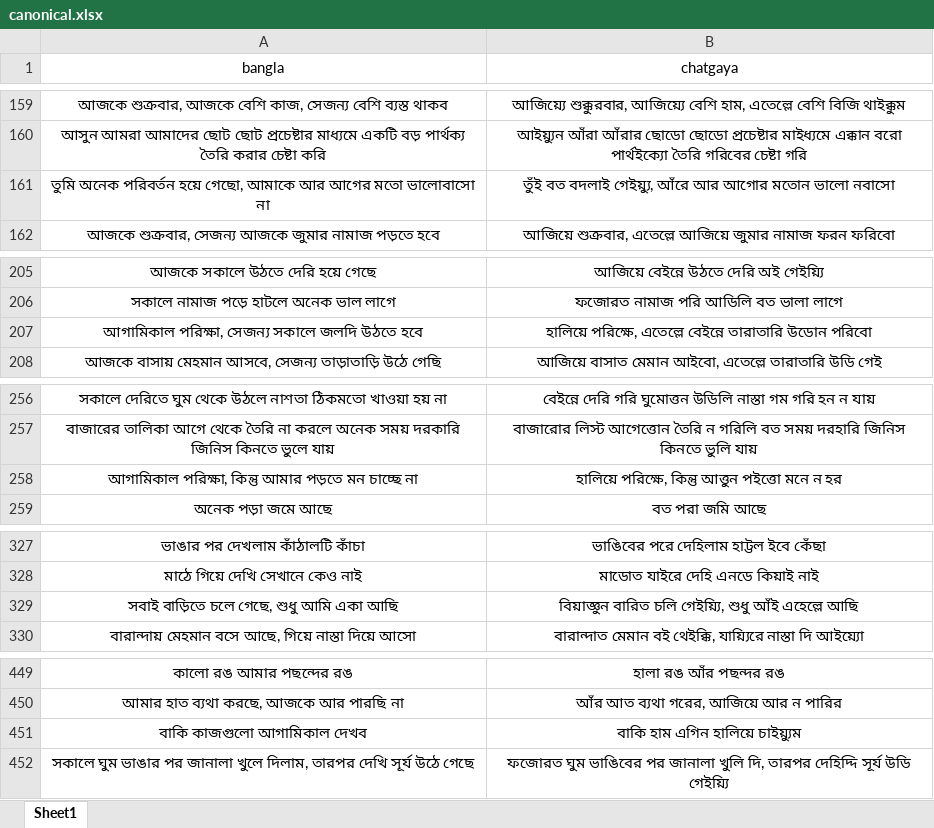
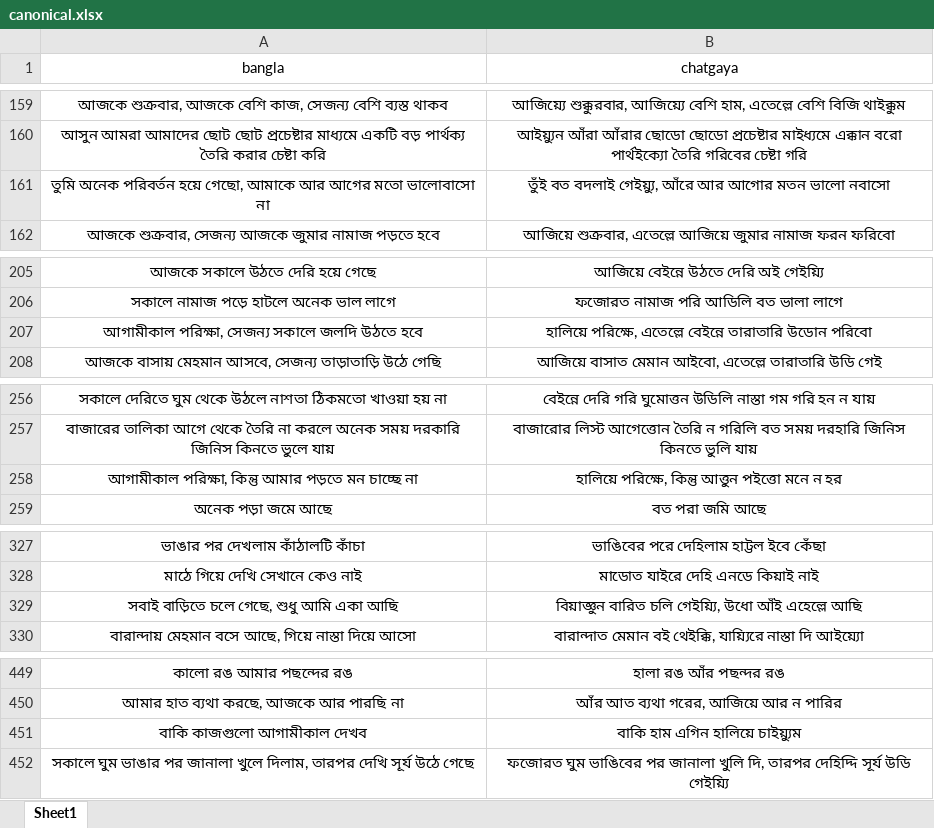
Before and after one commit to Mostafa-Moin26/chatgaya-bangla-nmt, an Excel workbook: data/canonical.xlsx, sheet Sheet1, drawn as a sheet; only a part is shown, gaps mark what is left out; values as stored, in another font and other column widths than the file's, no borders; the diff covers the shown part only; the diff names each change by its address in the sheet, - before the commit and + after, or states it on an @@ line.

```diff
--- a/data/canonical.xlsx (sheet Sheet1)
+++ b/data/canonical.xlsx (sheet Sheet1)
-B161 (chatgaya): …আর আগোর মতোন ভালো নবাসো
+B161 (chatgaya): …আর আগোর মতন ভালো নবাসো
-A207 (bangla): আগামিকাল পরিক্ষা, সেজন্য সকালে জলদি উঠতে হবে
+A207 (bangla): আগামীকাল পরিক্ষা, সেজন্য সকালে জলদি উঠতে হবে
-A258 (bangla): আগামিকাল পরিক্ষা, কিন্তু…
+A258 (bangla): আগামীকাল পরিক্ষা, কিন্তু…
-B329 (chatgaya): …চলি গেইয়্যি, শুধু আঁই এহেল্লে…
+B329 (chatgaya): …চলি গেইয়্যি, উধো আঁই এহেল্লে…
-A451 (bangla): বাকি কাজগুলো আগামিকাল দেখব
+A451 (bangla): বাকি কাজগুলো আগামীকাল দেখব
```
Also changed, not shown: 120 added rows and 15 edited cells elsewhere in this sheet, data/lexicon.xlsx, 1 other file.
